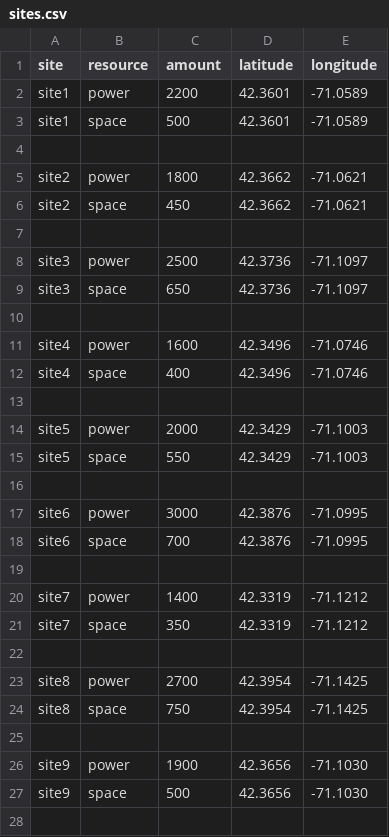
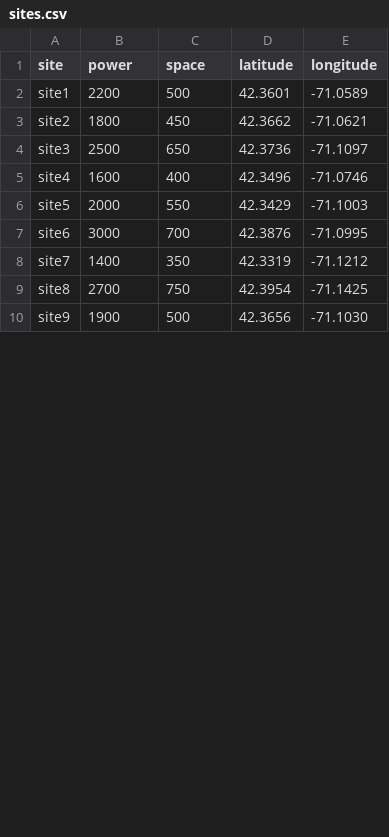
Before and after one commit to spurschke98/ODSC_AI_East_2026, a CSV file: data_files/sites.csv, drawn as a sheet; only a part is shown; the diff covers the shown part only.

Commit message:
update sites file format

```diff
--- a/data_files/sites.csv
+++ b/data_files/sites.csv
@@ -1,28 +1,10 @@
-site,resource,amount,latitude,longitude
-site1,power,2200,42.3601,-71.0589
-site1,space,500,42.3601,-71.0589
-
-site2,power,1800,42.3662,-71.0621
-site2,space,450,42.3662,-71.0621
-
-site3,power,2500,42.3736,-71.1097
-site3,space,650,42.3736,-71.1097
-
-site4,power,1600,42.3496,-71.0746
-site4,space,400,42.3496,-71.0746
-
-site5,power,2000,42.3429,-71.1003
-site5,space,550,42.3429,-71.1003
-
-site6,power,3000,42.3876,-71.0995
-site6,space,700,42.3876,-71.0995
-
-site7,power,1400,42.3319,-71.1212
-site7,space,350,42.3319,-71.1212
-
-site8,power,2700,42.3954,-71.1425
-site8,space,750,42.3954,-71.1425
-
-site9,power,1900,42.3656,-71.1030
-site9,space,500,42.3656,-71.1030
-
+site,power,space,latitude,longitude
+site1,2200,500,42.3601,-71.0589
+site2,1800,450,42.3662,-71.0621
+site3,2500,650,42.3736,-71.1097
+site4,1600,400,42.3496,-71.0746
+site5,2000,550,42.3429,-71.1003
+site6,3000,700,42.3876,-71.0995
+site7,1400,350,42.3319,-71.1212
+site8,2700,750,42.3954,-71.1425
+site9,1900,500,42.3656,-71.1030
```
Also changed, not shown: 21 removed rows and 11 edited cells elsewhere in this file.
